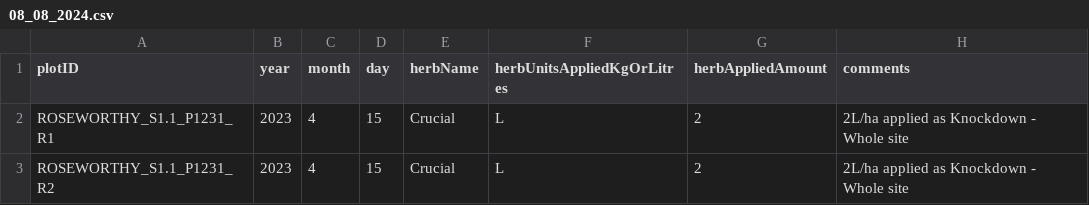
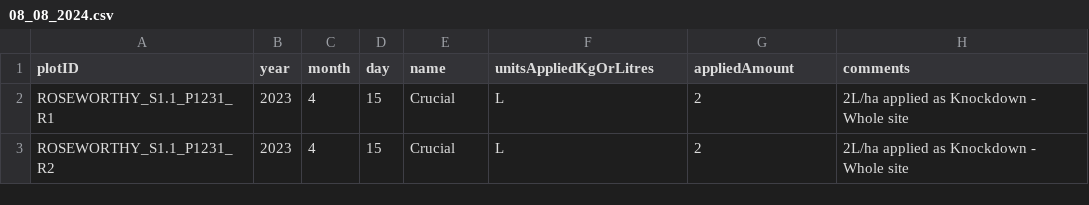
Before and after one commit to daniel-gregg/grdc-sgr-trials, a CSV file: src/sgr_data/data/raw_data/roseworthy/herbicide/08_08_2024.csv, drawn as a sheet; only a part is shown.

```diff
--- a/src/sgr_data/data/raw_data/roseworthy/herbicide/08_08_2024.csv
+++ b/src/sgr_data/data/raw_data/roseworthy/herbicide/08_08_2024.csv
@@ -1,2 +1,2 @@
-plotID,year,month,day,herbName,herbUnitsAppliedKgOrLitres,herbAppliedAmount,comments
+plotID,year,month,day,name,unitsAppliedKgOrLitres,appliedAmount,comments
 ROSEWORTHY_S1.1_P1231_R1,2023,4,15,Crucial,L,2,2L/ha applied as Knockdown - Whole site
```
Also changed, not shown: src/sgr_data/data/raw_data/roseworthy/fertiliser/08_08_2024.csv, src/sgr_data/data/raw_data/roseworthy/fungicide/08_08_2024.csv, 8 other files.
